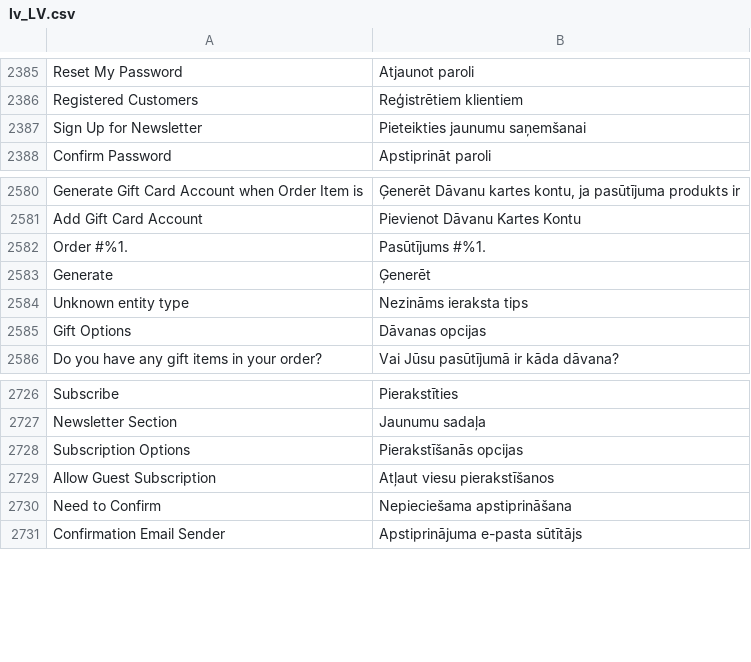
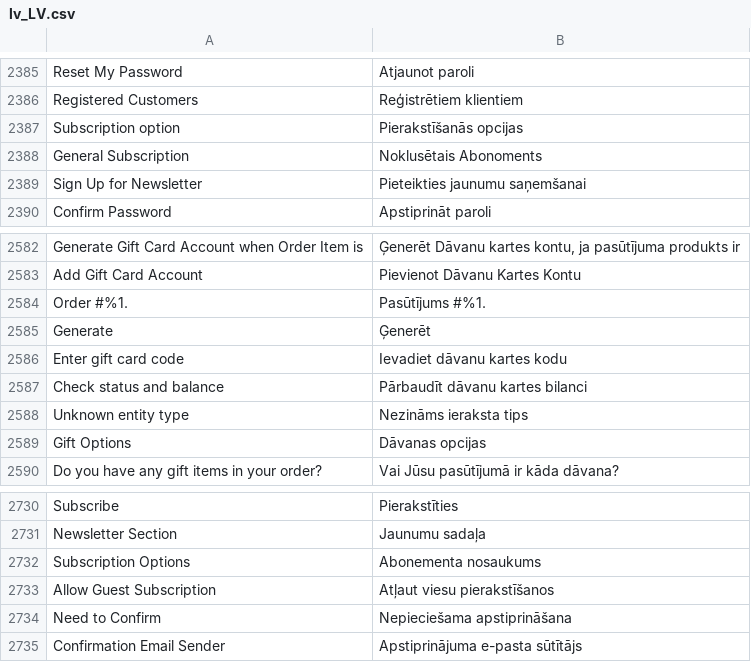
Before and after one commit to magento-l10n/language-lv_LV, a CSV file: lv_LV.csv, drawn as a sheet; only a part is shown, gaps mark what is left out; addresses are those after the commit; the diff names each change by its address in the sheet, - before the commit and + after, or states it on an @@ line.

Commit message:
Updating translations from Crowdin.

```diff
--- a/lv_LV.csv
+++ b/lv_LV.csv
+row 2387: Subscription option | Pierakstīšanās opcijas
+row 2388: General Subscription | Noklusētais Abonoments
+row 2586: Enter gift card code | Ievadiet dāvanu kartes kodu
+row 2587: Check status and balance | Pārbaudīt dāvanu kartes bilanci
-B2732: Pierakstīšanās opcijas
+B2732: Abonementa nosaukums
```
Also changed, not shown: 1 other file.
